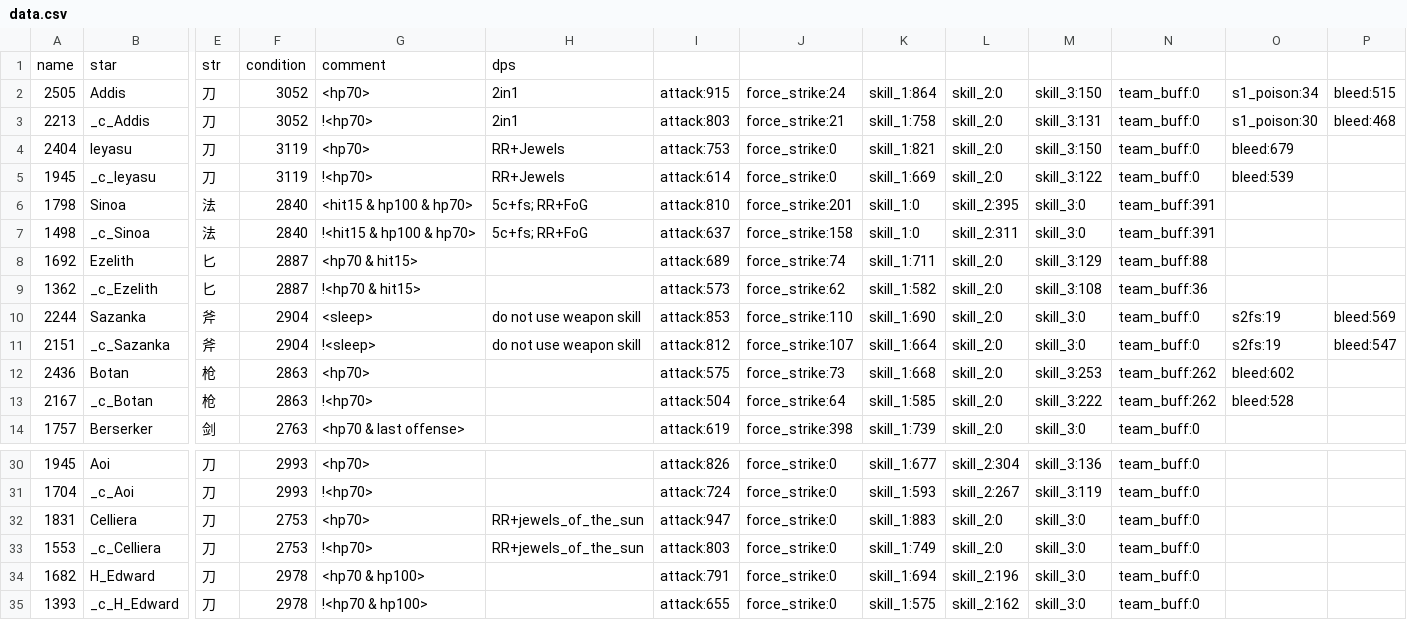
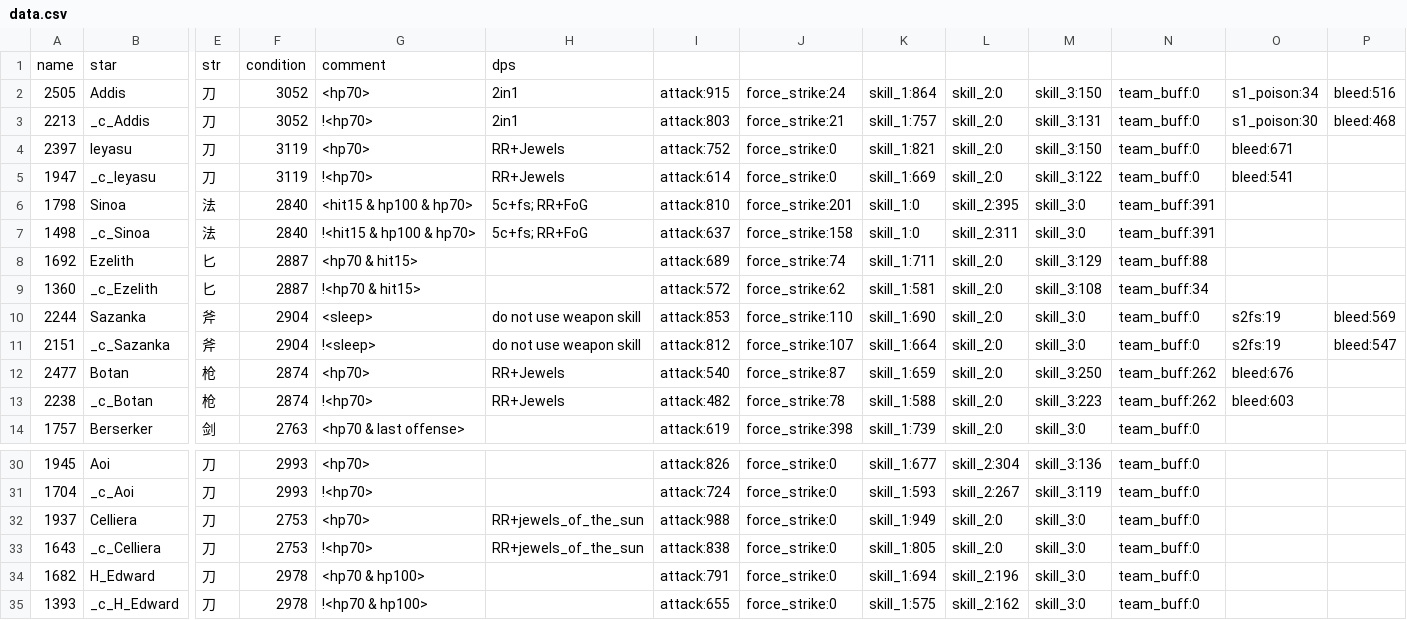
Before and after one commit to b1ueb1ues/b1ueb1ues.github.io, a CSV file: 60/data.csv, drawn as a sheet; only a part is shown, gaps mark what is left out; the diff covers the shown part only; the diff names each change by its address in the sheet, - before the commit and + after, or states it on an @@ line.

```diff
--- a/60/data.csv
+++ b/60/data.csv
-P2: bleed:515
+P2: bleed:516
-K3: skill_1:758
+K3: skill_1:757
-A4: 2404
+A4: 2397
-I4: attack:753
+I4: attack:752
-O4: bleed:679
+O4: bleed:671
-A5: 1945
+A5: 1947
-O5: bleed:539
+O5: bleed:541
-A9: 1362
+A9: 1360
-I9: attack:573
+I9: attack:572
-K9: skill_1:582
+K9: skill_1:581
-N9: team_buff:36
+N9: team_buff:34
-A12: 2436
+A12: 2477
-F12:F13: 2863
+F12:F13: 2874
-H12:H13: (empty)
+H12:H13: RR+Jewels
-I12: attack:575
+I12: attack:540
-J12: force_strike:73
+J12: force_strike:87
-K12: skill_1:668
+K12: skill_1:659
-M12: skill_3:253
+M12: skill_3:250
-O12: bleed:602
+O12: bleed:676
-A13: 2167
+A13: 2238
-I13: attack:504
+I13: attack:482
-J13: force_strike:64
+J13: force_strike:78
-K13: skill_1:585
+K13: skill_1:588
-M13: skill_3:222
+M13: skill_3:223
-O13: bleed:528
+O13: bleed:603
-A32: 1831
+A32: 1937
-I32: attack:947
+I32: attack:988
-K32: skill_1:883
+K32: skill_1:949
-A33: 1553
+A33: 1643
-I33: attack:803
+I33: attack:838
-K33: skill_1:749
+K33: skill_1:805
```
Also changed, not shown: 6 edited cells elsewhere in this file, 60/slow_data.csv, 90/data.csv, 3 other files.
